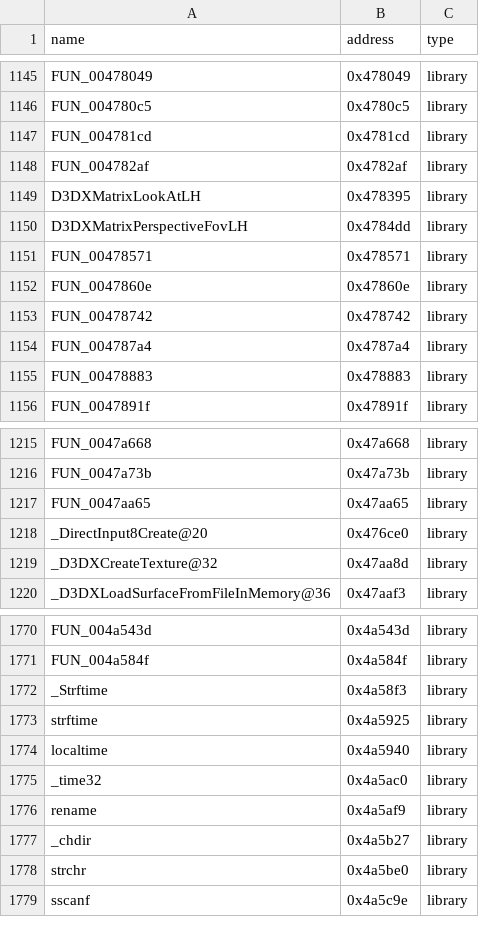
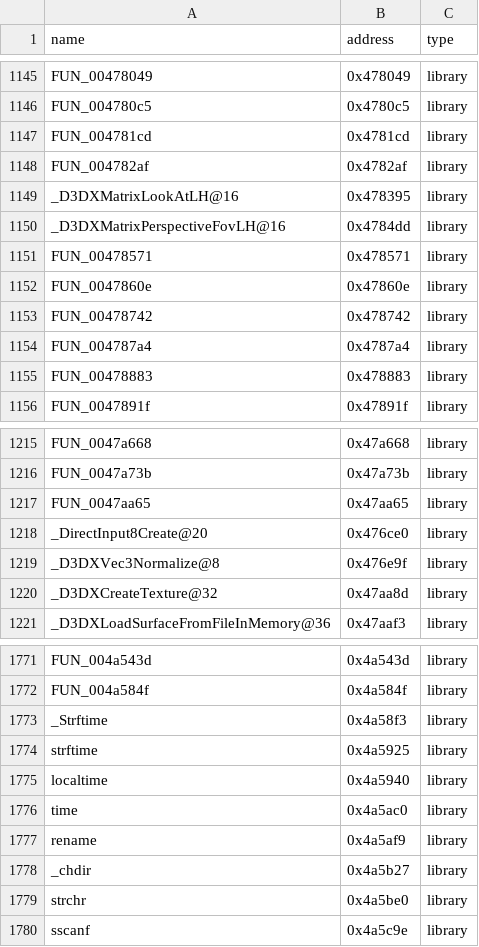
Before and after one commit to Swiizyu/th08, a CSV file: config/reccmp-functions.csv, drawn as a sheet; only a part is shown, gaps mark what is left out.

Commit message:
Fix build: revert _time32 source change, name the orig CRT row 'time' instead
VC7 headers do not declare _time32 (introduced in VS2005), implicit decl
fails /WX. Our side correctly displays time(), so rename the orig row to
match it (same class-B pattern as the D3DX thunks).

Also: decorate D3DXMatrixLookAtLh@16/D3DXMatrixPerspectiveFovLH@16 and
add _D3DXVec3Normalize@8 rows (SetCamera1/2 + all consumers).

Co-authored-by: arena-agent <297053741+arena-agent@users.noreply.github.com>

```diff
--- a/config/reccmp-functions.csv
+++ b/config/reccmp-functions.csv
@@ -1148,4 +1148,4 @@ FUN_004781cd,0x4781cd,library
 FUN_004782af,0x4782af,library
-D3DXMatrixLookAtLH,0x478395,library
-D3DXMatrixPerspectiveFovLH,0x4784dd,library
+_D3DXMatrixLookAtLH@16,0x478395,library
+_D3DXMatrixPerspectiveFovLH@16,0x4784dd,library
 FUN_00478571,0x478571,library
@@ -1218,2 +1218,3 @@ FUN_0047aa65,0x47aa65,library
 _DirectInput8Create@20,0x476ce0,library
+_D3DXVec3Normalize@8,0x476e9f,library
 _D3DXCreateTexture@32,0x47aa8d,library
@@ -1774,3 +1775,3 @@ strftime,0x4a5925,library
 localtime,0x4a5940,library
-_time32,0x4a5ac0,library
+time,0x4a5ac0,library
 rename,0x4a5af9,library
```
Also changed, not shown: 1 other file.
